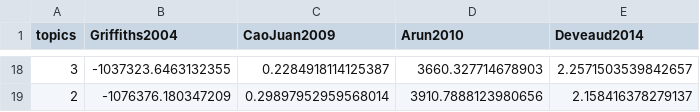
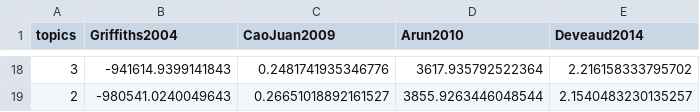
Before and after one commit to oharac/nlp_workshop, a CSV file: int/topic_tuning.csv, drawn as a sheet; only a part is shown, gaps mark what is left out; the diff covers the shown part only.

```diff
--- a/int/topic_tuning.csv
+++ b/int/topic_tuning.csv
@@ -18,2 +18,2 @@ topics,Griffiths2004,CaoJuan2009,Arun2010,Deveaud2014
-3,-1037323.6463132355,0.2284918114125387,3660.327714678903,2.2571503539842657
-2,-1076376.180347209,0.29897952959568014,3910.7888123980656,2.158416378279137
+3,-941614.9399141843,0.2481741935346776,3617.935792522364,2.216158333795702
+2,-980541.0240049643,0.26651018892161527,3855.9263446048544,2.1540483230135257
```
Also changed, not shown: 64 edited cells elsewhere in this file, output/term_by_topic_top20.csv, 20 other files.
